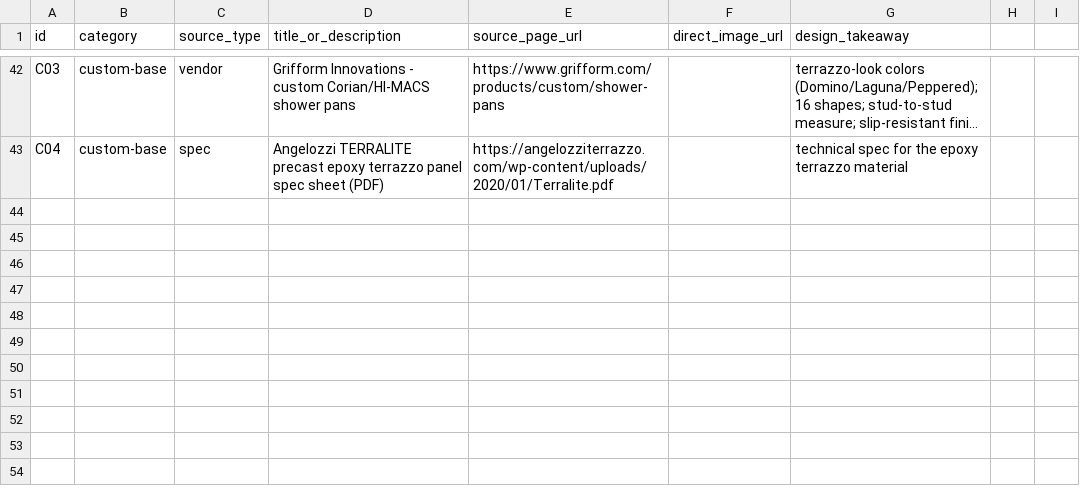
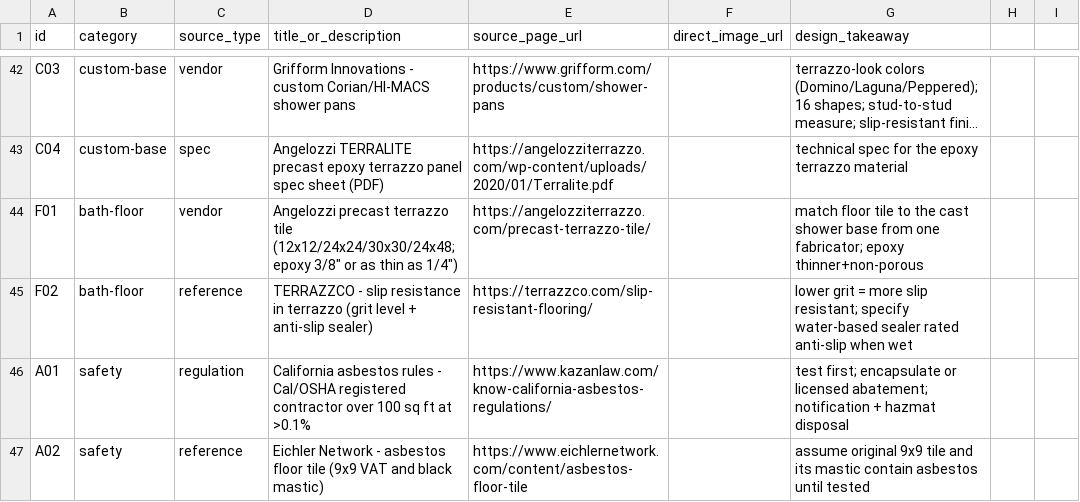
Before and after one commit to duncanscott/eichler-bathroom, a CSV file: master-bath-inspiration-2/sources.csv, drawn as a sheet; only a part is shown, gaps mark what is left out; long unchanged cells end in …; the diff names each change by its address in the sheet, - before the commit and + after, or states it on an @@ line.

```diff
--- a/master-bath-inspiration-2/sources.csv
+++ b/master-bath-inspiration-2/sources.csv
+row 44: F01 | bath-floor | vendor | Angelozzi precast terrazzo tile (12x12/24x24/30x30/24x48; epoxy 3/8" or as thin as 1/4") | https://angelozziterrazzo.com/precast-terrazzo-tile/ |  | match floor tile to the cast shower base from one fabricator; epoxy thinner+non-porous
+row 45: F02 | bath-floor | reference | TERRAZZCO - slip resistance in terrazzo (grit level + anti-slip sealer) | https://terrazzco.com/slip-resistant-flooring/ |  | lower grit = more slip resistant; specify water-based sealer rated anti-slip when wet
+row 46: A01 | safety | regulation | California asbestos rules - Cal/OSHA registered contractor over 100 sq ft at >0.1% | https://www.kazanlaw.com/know-california-asbestos-regulations/ |  | test first; encapsulate or licensed abatement; notification + hazmat disposal
+row 47: A02 | safety | reference | Eichler Network - asbestos floor tile (9x9 VAT and black mastic) | https://www.eichlernetwork.com/content/asbestos-floor-tile |  | assume original 9x9 tile and its mastic contain asbestos until tested
```
Also changed, not shown: 2 other files.
